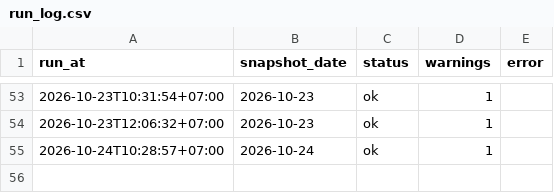
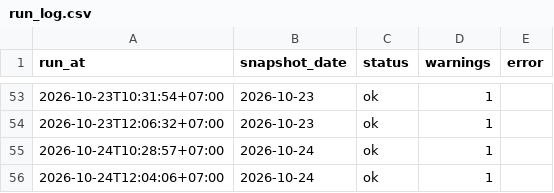
Before and after one commit to anantsrisu-cpu/eppo-oil-price, a CSV file: data/run_log.csv, drawn as a sheet; only a part is shown, gaps mark what is left out; the diff names each change by its address in the sheet, - before the commit and + after, or states it on an @@ line.

```diff
--- a/data/run_log.csv
+++ b/data/run_log.csv
+row 56: 2026-10-24T12:04:06+07:00 | 2026-10-24 | ok | 1
```
